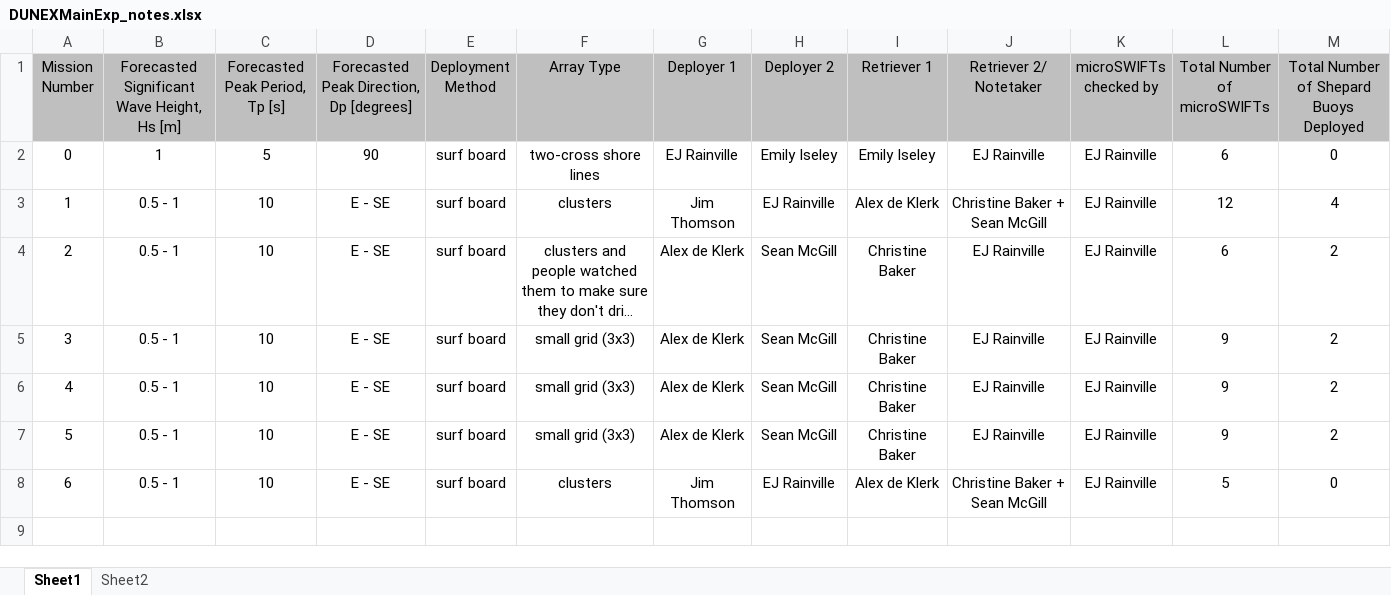
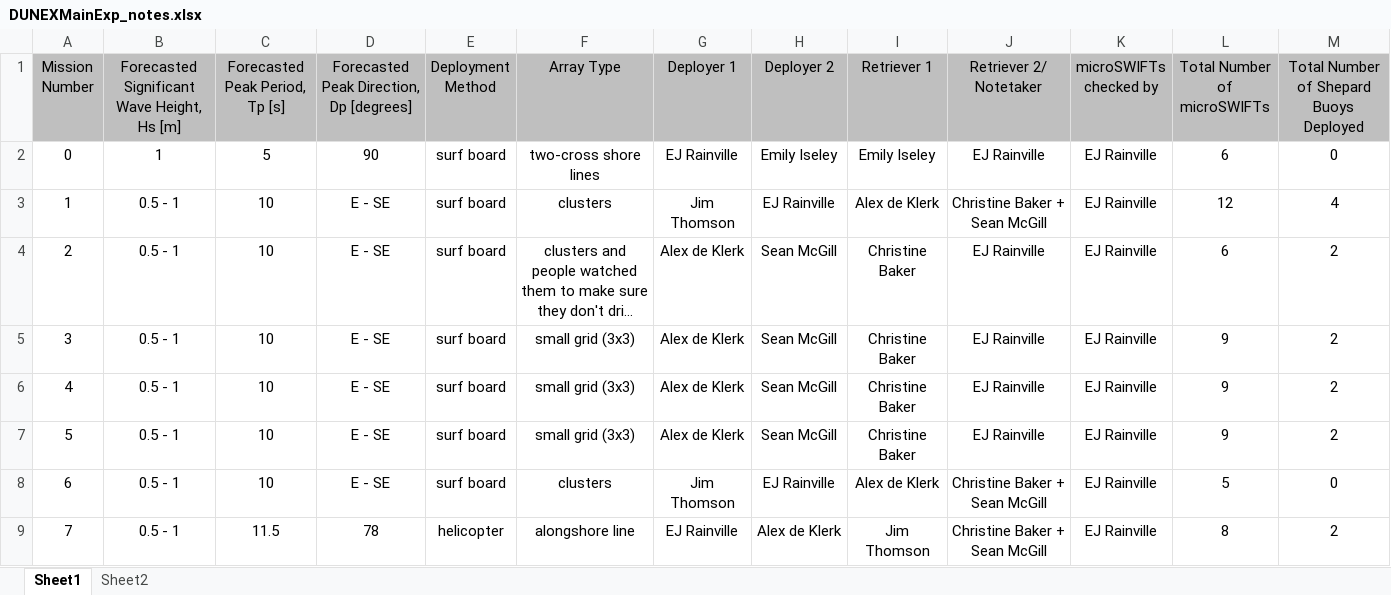
Before and after one commit to SASlabgroup/DUNEXMainExp, an Excel workbook: DUNEXMainExp_notes.xlsx, sheet Sheet1, drawn as a sheet; only a part is shown; long unchanged cells end in …; values as stored, in another font and other column widths than the file's, no borders; conditional formats not drawn; rows hold the shown columns only; the diff names each change by its address in the sheet, - before the commit and + after, or states it on an @@ line.

Commit message:
added mission 7 to the notes sheet

```diff
--- a/DUNEXMainExp_notes.xlsx (sheet Sheet1)
+++ b/DUNEXMainExp_notes.xlsx (sheet Sheet1)
+row 9: 7 | 0.5 - 1 | 11.5 | 78 | helicopter | alongshore line | EJ Rainville | Alex de Klerk | Jim Thomson | Christine Baker + Sean McGill | EJ Rainville | 8 | 2
```
Also changed, not shown: sheet Sheet2.
